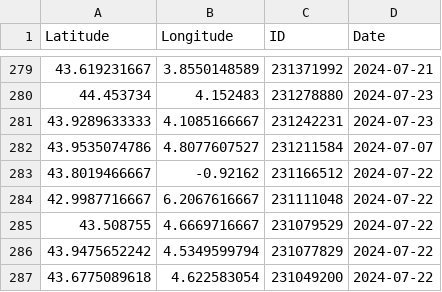
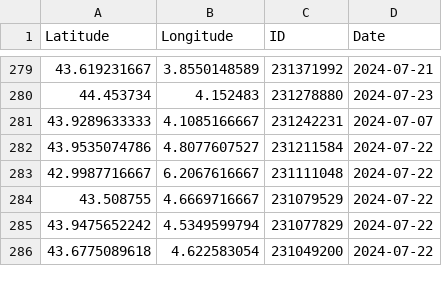
Before and after one commit to CigalesdeFrance/CARTES, a CSV file: BDD/INATURALIST/Cicada_orni.csv, drawn as a sheet; only a part is shown, gaps mark what is left out.

```diff
--- a/BDD/INATURALIST/Cicada_orni.csv
+++ b/BDD/INATURALIST/Cicada_orni.csv
@@ -280,5 +280,4 @@ Latitude,Longitude,ID,Date
 44.453734,4.152483,231278880,2024-07-23
-43.9289633333,4.1085166667,231242231,2024-07-23
-43.9535074786,4.8077607527,231211584,2024-07-07
-43.8019466667,-0.92162,231166512,2024-07-22
+43.9289633333,4.1085166667,231242231,2024-07-07
+43.9535074786,4.8077607527,231211584,2024-07-22
 42.9987716667,6.2067616667,231111048,2024-07-22
```
Also changed, not shown: BDD/INPN/Cicada_orni.csv, BDD/INPN/Cicadatra_atra.csv, 17 other files.
